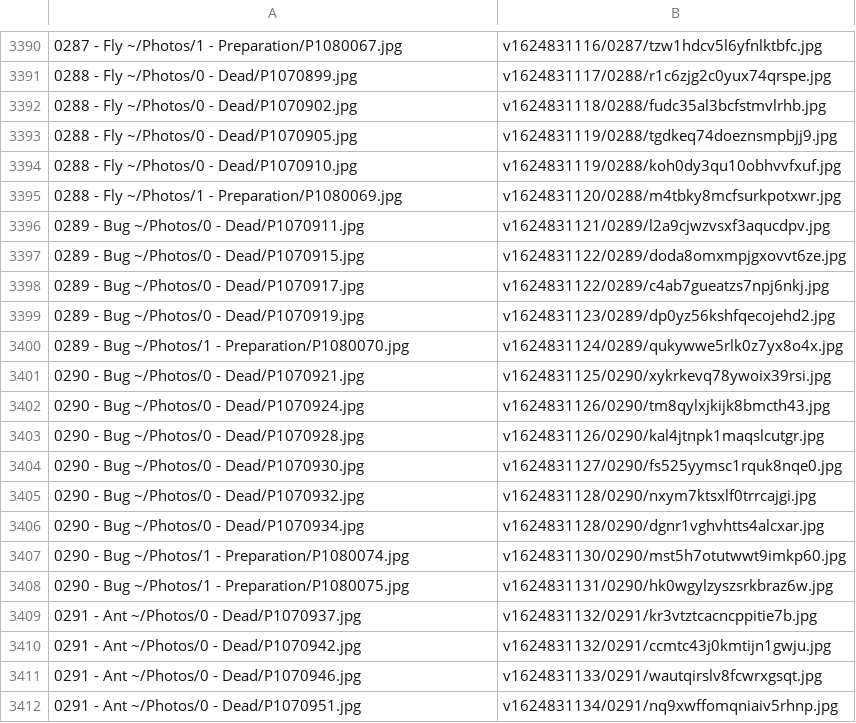
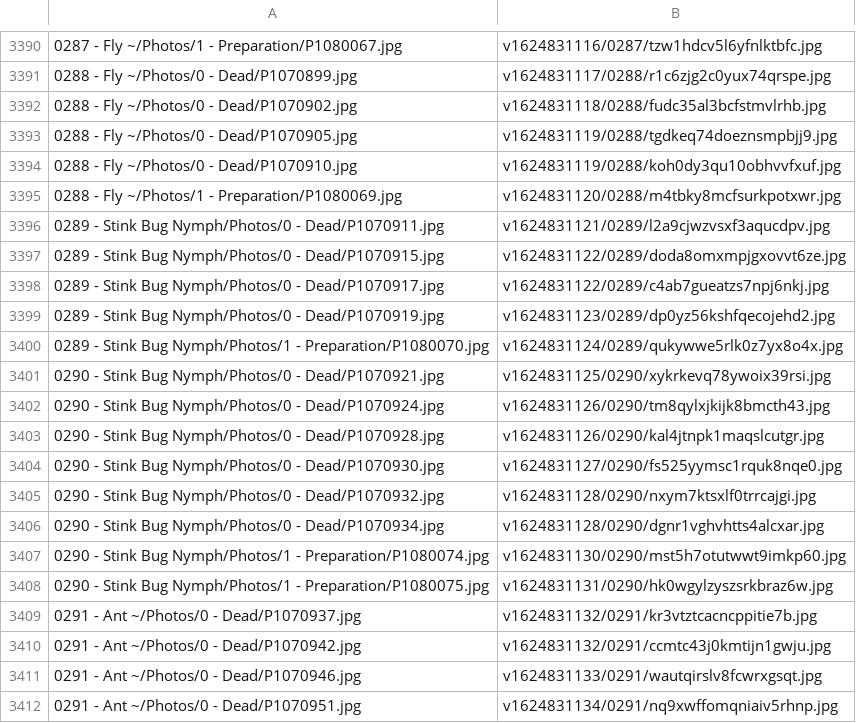
Before and after one commit to ZGorlock/SpecimensWebsiteGenerator, a CSV file: resources/imageReferences.csv, drawn as a sheet; only a part is shown, gaps mark what is left out; the diff covers the shown part only.

```diff
--- a/resources/imageReferences.csv
+++ b/resources/imageReferences.csv
@@ -3395,15 +3395,15 @@
 0288 - Fly ~/Photos/1 - Preparation/P1080069.jpg,v1624831120/0288/m4tbky8mcfsurkpotxwr.jpg
-0289 - Bug ~/Photos/0 - Dead/P1070911.jpg,v1624831121/0289/l2a9cjwzvsxf3aqucdpv.jpg
-0289 - Bug ~/Photos/0 - Dead/P1070915.jpg,v1624831122/0289/doda8omxmpjgxovvt6ze.jpg
-0289 - Bug ~/Photos/0 - Dead/P1070917.jpg,v1624831122/0289/c4ab7gueatzs7npj6nkj.jpg
-0289 - Bug ~/Photos/0 - Dead/P1070919.jpg,v1624831123/0289/dp0yz56kshfqecojehd2.jpg
-0289 - Bug ~/Photos/1 - Preparation/P1080070.jpg,v1624831124/0289/qukywwe5rlk0z7yx8o4x.jpg
-0290 - Bug ~/Photos/0 - Dead/P1070921.jpg,v1624831125/0290/xykrkevq78ywoix39rsi.jpg
-0290 - Bug ~/Photos/0 - Dead/P1070924.jpg,v1624831126/0290/tm8qylxjkijk8bmcth43.jpg
-0290 - Bug ~/Photos/0 - Dead/P1070928.jpg,v1624831126/0290/kal4jtnpk1maqslcutgr.jpg
-0290 - Bug ~/Photos/0 - Dead/P1070930.jpg,v1624831127/0290/fs525yymsc1rquk8nqe0.jpg
-0290 - Bug ~/Photos/0 - Dead/P1070932.jpg,v1624831128/0290/nxym7ktsxlf0trrcajgi.jpg
-0290 - Bug ~/Photos/0 - Dead/P1070934.jpg,v1624831128/0290/dgnr1vghvhtts4alcxar.jpg
-0290 - Bug ~/Photos/1 - Preparation/P1080074.jpg,v1624831130/0290/mst5h7otutwwt9imkp60.jpg
-0290 - Bug ~/Photos/1 - Preparation/P1080075.jpg,v1624831131/0290/hk0wgylzyszsrkbraz6w.jpg
+0289 - Stink Bug Nymph/Photos/0 - Dead/P1070911.jpg,v1624831121/0289/l2a9cjwzvsxf3aqucdpv.jpg
+0289 - Stink Bug Nymph/Photos/0 - Dead/P1070915.jpg,v1624831122/0289/doda8omxmpjgxovvt6ze.jpg
+0289 - Stink Bug Nymph/Photos/0 - Dead/P1070917.jpg,v1624831122/0289/c4ab7gueatzs7npj6nkj.jpg
+0289 - Stink Bug Nymph/Photos/0 - Dead/P1070919.jpg,v1624831123/0289/dp0yz56kshfqecojehd2.jpg
+0289 - Stink Bug Nymph/Photos/1 - Preparation/P1080070.jpg,v1624831124/0289/qukywwe5rlk0z7yx8o4x.jpg
+0290 - Stink Bug Nymph/Photos/0 - Dead/P1070921.jpg,v1624831125/0290/xykrkevq78ywoix39rsi.jpg
+0290 - Stink Bug Nymph/Photos/0 - Dead/P1070924.jpg,v1624831126/0290/tm8qylxjkijk8bmcth43.jpg
+0290 - Stink Bug Nymph/Photos/0 - Dead/P1070928.jpg,v1624831126/0290/kal4jtnpk1maqslcutgr.jpg
+0290 - Stink Bug Nymph/Photos/0 - Dead/P1070930.jpg,v1624831127/0290/fs525yymsc1rquk8nqe0.jpg
+0290 - Stink Bug Nymph/Photos/0 - Dead/P1070932.jpg,v1624831128/0290/nxym7ktsxlf0trrcajgi.jpg
+0290 - Stink Bug Nymph/Photos/0 - Dead/P1070934.jpg,v1624831128/0290/dgnr1vghvhtts4alcxar.jpg
+0290 - Stink Bug Nymph/Photos/1 - Preparation/P1080074.jpg,v1624831130/0290/mst5h7otutwwt9imkp60.jpg
+0290 - Stink Bug Nymph/Photos/1 - Preparation/P1080075.jpg,v1624831131/0290/hk0wgylzyszsrkbraz6w.jpg
 0291 - Ant ~/Photos/0 - Dead/P1070937.jpg,v1624831132/0291/kr3vtztcacncppitie7b.jpg
```
Also changed, not shown: 40 edited cells elsewhere in this file.
